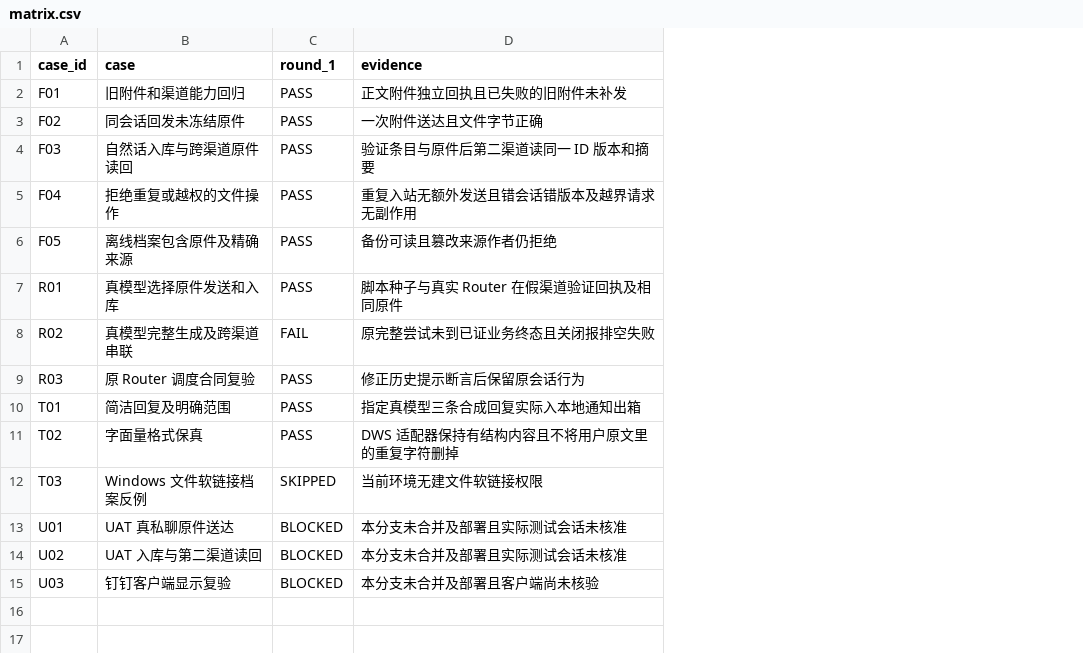
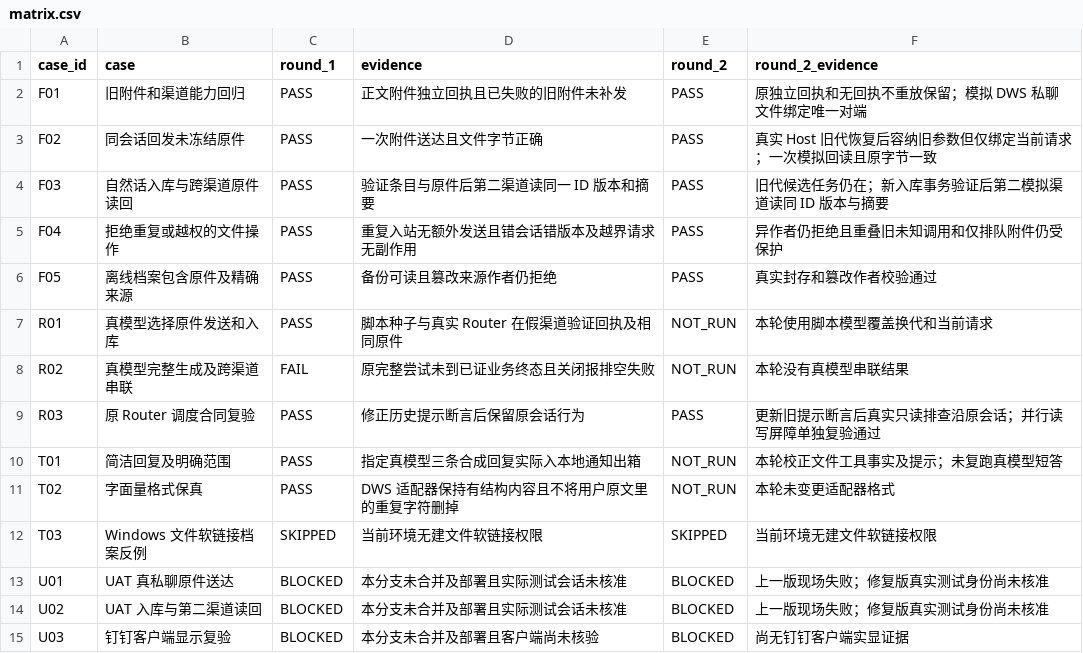
Before and after one commit to zzusp/night-bot, a CSV file: docs/acceptance/uat-existing-file-replies/matrix.csv, drawn as a sheet; the diff names each change by its address in the sheet, - before the commit and + after, or states it on an @@ line.

```diff
--- a/docs/acceptance/uat-existing-file-replies/matrix.csv
+++ b/docs/acceptance/uat-existing-file-replies/matrix.csv
+column E (round_2), rows 2-15: PASS | PASS | PASS | PASS | PASS | NOT_RUN | NOT_RUN | PASS | NOT_RUN | NOT_RUN | SKIPPED | BLOCKED | BLOCKED | BLOCKED
+column F (round_2_evidence), rows 2-15: 原独立回执和无回执不重放保留；模拟 DWS 私聊文件绑定唯一对端 | 真实 Host 旧代恢复后容纳旧参数但仅绑定当前请求；一次模拟回读且原字节一致 | 旧代候选任务仍在；新入库事务验证后第二模拟渠道读同 ID 版本与摘要 | 异作者仍拒绝且重叠旧未知调用和仅排队附件仍受保护 | 真实封存和篡改作者校验通过 | 本轮使用脚本模型覆盖换代和当前请求 | 本轮没有真模型串联结果 | 更新旧提示断言后真实只读排查沿原会话；并行读写屏障单独复验通过 | 本轮校正文件工具事实及提示；未复跑真模型短答 | 本轮未变更适配器格式 | 当前环境无建文件软链接权限 | 上一版现场失败；修复版真实测试身份尚未核准 | 上一版现场失败；修复版真实测试身份尚未核准 | 尚无钉钉客户端实显证据
```
Also changed, not shown: 14 other files.
